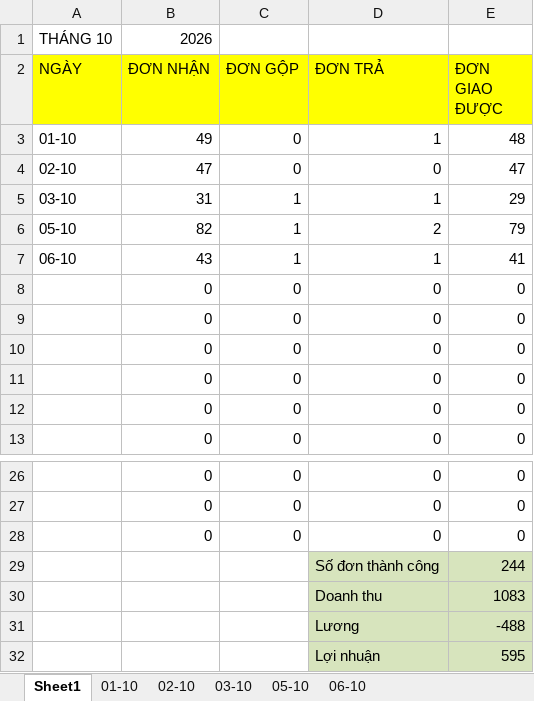
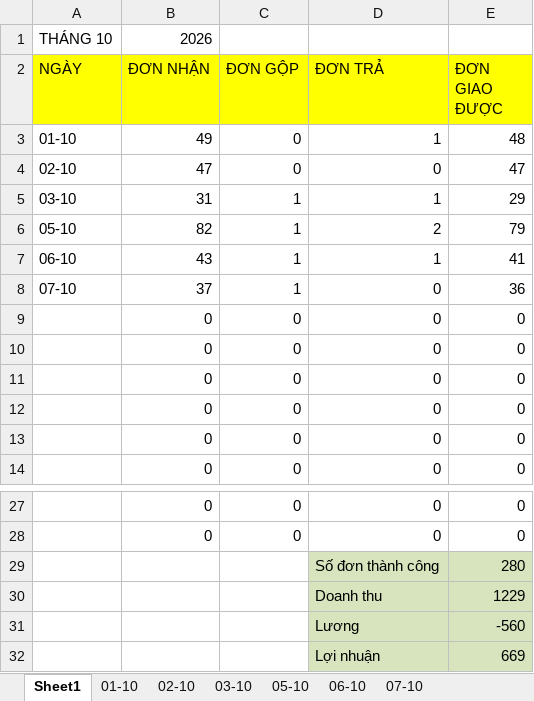
Before and after one commit to UIT19520358/TextExtractorTool, an Excel workbook: data/Oct/InternalDailyReport_Oct.xlsx, sheet Sheet1, drawn as a sheet; only a part is shown, gaps mark what is left out; values as stored, in another font and other column widths than the file's, no borders; conditional formats not drawn; removed rows and columns are numbered as before the commit, all else as after; the diff names each change by its address in the sheet, - before the commit and + after, or states it on an @@ line.

```diff
--- a/data/Oct/InternalDailyReport_Oct.xlsx (sheet Sheet1)
+++ b/data/Oct/InternalDailyReport_Oct.xlsx (sheet Sheet1)
+sheet tab: 07-10
+row 8: 07-10 | 37 | 1 | 0 | 36
-row 28:  | 0 | 0 | 0 | 0
-E29 (ĐƠN GIAO ĐƯỢC): 244
+E29 (ĐƠN GIAO ĐƯỢC): 280
-E30 (ĐƠN GIAO ĐƯỢC): 1083
+E30 (ĐƠN GIAO ĐƯỢC): 1229
-E31 (ĐƠN GIAO ĐƯỢC): -488
+E31 (ĐƠN GIAO ĐƯỢC): -560
-E32 (ĐƠN GIAO ĐƯỢC): 595
+E32 (ĐƠN GIAO ĐƯỢC): 669
```
Also changed, not shown: formulas that keep their value, data/Oct/THÁNG 10.2026- CHÂU NGÂN- ĐỐI SOÁT.xlsx.
